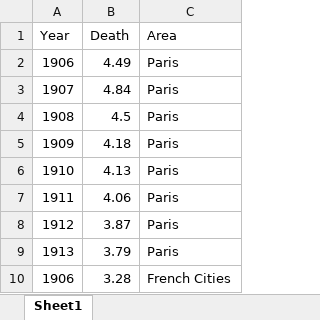
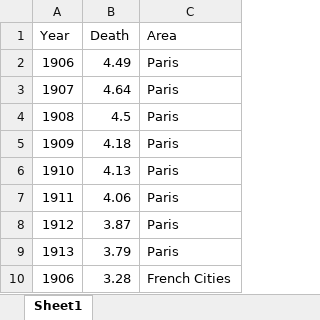
Before and after one commit to Robert-Bilyk/Slow_Reveal_Graphs, an Excel workbook: Original Plot Work/1906 - 1913 Tuberculosis Mortality Country&Town/Tuberculosis Towns.xlsx, sheet Sheet1, drawn as a sheet; only a part is shown; values as stored, in another font and other column widths than the file's, no borders; the diff names each change by its address in the sheet, - before the commit and + after, or states it on an @@ line.

```diff
--- a/Original Plot Work/1906 - 1913 Tuberculosis Mortality Country&Town/Tuberculosis Towns.xlsx (sheet Sheet1)
+++ b/Original Plot Work/1906 - 1913 Tuberculosis Mortality Country&Town/Tuberculosis Towns.xlsx (sheet Sheet1)
-B3 (Death): 4.84
+B3 (Death): 4.64
```
Also changed, not shown: 2 other files.
